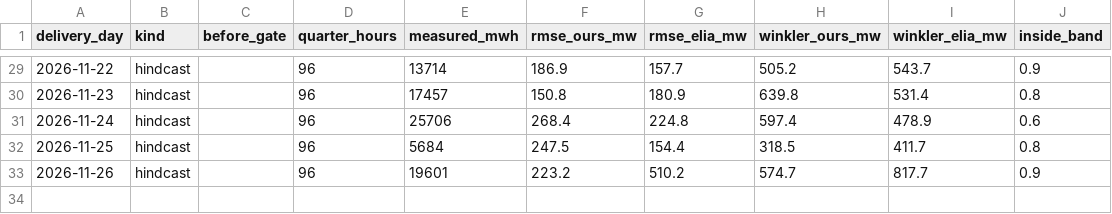
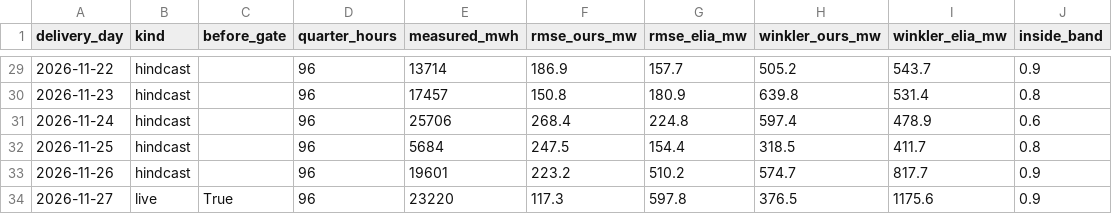
Before and after one commit to GrggrT/stratus, a CSV file: research/predico-shadow/scores.csv, drawn as a sheet; only a part is shown, gaps mark what is left out; the diff names each change by its address in the sheet, - before the commit and + after, or states it on an @@ line.

```diff
--- a/research/predico-shadow/scores.csv
+++ b/research/predico-shadow/scores.csv
+row 34: 2026-11-27 | live | True | 96 | 23220 | 117.3 | 597.8 | 376.5 | 1175.6 | 0.9
```
Also changed, not shown: 2 other files.
